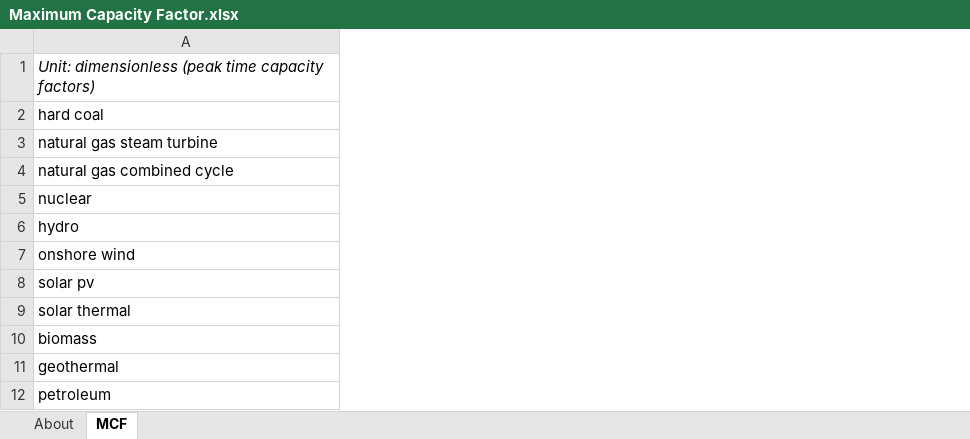
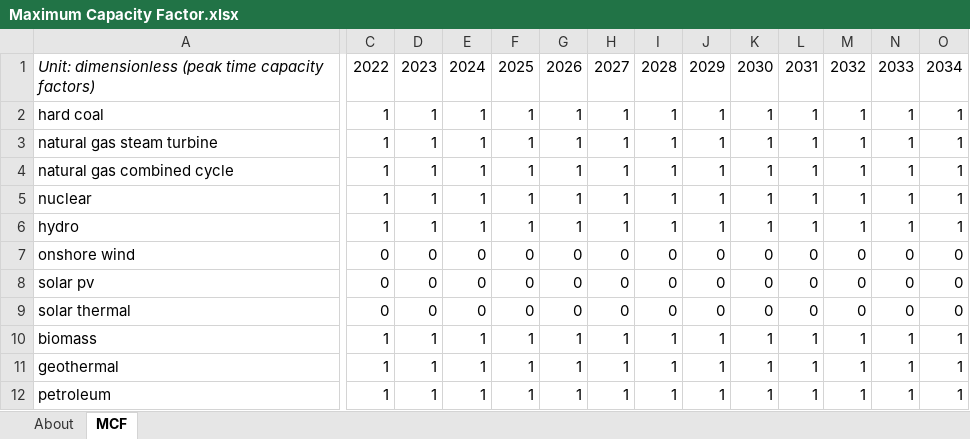
Before and after one commit to EnergyInnovation/eps-rhodeisland, an Excel workbook: InputData/elec/MCF/Maximum Capacity Factor.xlsx, sheet MCF, drawn as a sheet; only a part is shown, gaps mark what is left out; values as stored, in another font and other column widths than the file's, no borders; the diff covers the shown part only; the diff names each change by its address in the sheet, - before the commit and + after, or states it on an @@ line.

```diff
--- a/InputData/elec/MCF/Maximum Capacity Factor.xlsx (sheet MCF)
+++ b/InputData/elec/MCF/Maximum Capacity Factor.xlsx (sheet MCF)
+column C, rows 1-12: 2022 | 1 | 1 | 1 | 1 | 1 | 0 | 0 | 0 | 1 | 1 | 1
+column D, rows 1-12: 2023 | 1 | 1 | 1 | 1 | 1 | 0 | 0 | 0 | 1 | 1 | 1
+column E, rows 1-12: 2024 | 1 | 1 | 1 | 1 | 1 | 0 | 0 | 0 | 1 | 1 | 1
+column F, rows 1-12: 2025 | 1 | 1 | 1 | 1 | 1 | 0 | 0 | 0 | 1 | 1 | 1
+column G, rows 1-12: 2026 | 1 | 1 | 1 | 1 | 1 | 0 | 0 | 0 | 1 | 1 | 1
+column H, rows 1-12: 2027 | 1 | 1 | 1 | 1 | 1 | 0 | 0 | 0 | 1 | 1 | 1
+column I, rows 1-12: 2028 | 1 | 1 | 1 | 1 | 1 | 0 | 0 | 0 | 1 | 1 | 1
+column J, rows 1-12: 2029 | 1 | 1 | 1 | 1 | 1 | 0 | 0 | 0 | 1 | 1 | 1
+column K, rows 1-12: 2030 | 1 | 1 | 1 | 1 | 1 | 0 | 0 | 0 | 1 | 1 | 1
+column L, rows 1-12: 2031 | 1 | 1 | 1 | 1 | 1 | 0 | 0 | 0 | 1 | 1 | 1
+column M, rows 1-12: 2032 | 1 | 1 | 1 | 1 | 1 | 0 | 0 | 0 | 1 | 1 | 1
+column N, rows 1-12: 2033 | 1 | 1 | 1 | 1 | 1 | 0 | 0 | 0 | 1 | 1 | 1
+column O, rows 1-12: 2034 | 1 | 1 | 1 | 1 | 1 | 0 | 0 | 0 | 1 | 1 | 1
```
Also changed, not shown: 16 added columns and 1 edited cell elsewhere in this sheet, sheet About, InputData/ctrl-settings/BESHFoFRV/Boolean Elec Suppliers Have Foresight of Future RPS Values.xlsx, InputData/elec/DPbES/Dispatch Priority by Elec Source.xlsx, 51 other files.
